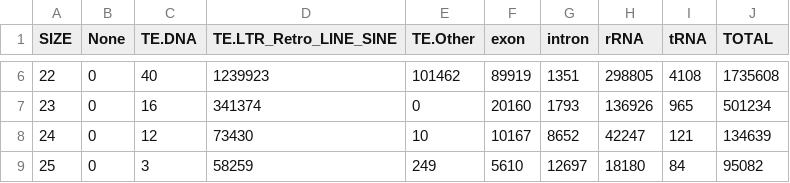
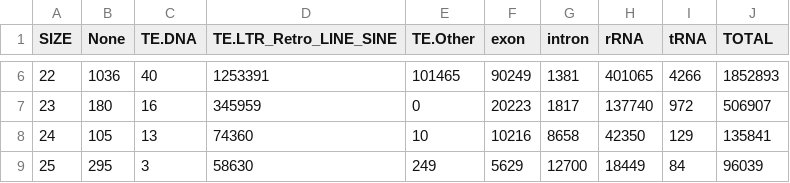
Before and after one commit to stajichlab/Botrytis_sRNA_profile, a TSV file: results/Botrytis_antisense_ExprB_size_profile.tsv, drawn as a sheet; only a part is shown, gaps mark what is left out; the diff covers the shown part only.

```diff
--- a/results/Botrytis_antisense_ExprB_size_profile.tsv
+++ b/results/Botrytis_antisense_ExprB_size_profile.tsv
@@ -6,4 +6,4 @@ SIZE	None	TE.DNA	TE.LTR_Retro_LINE_SINE	TE.Other	exon	intron	rRNA	tRNA	TOTAL
-22	0	40	1239923	101462	89919	1351	298805	4108	1735608
-23	0	16	341374	0	20160	1793	136926	965	501234
-24	0	12	73430	10	10167	8652	42247	121	134639
-25	0	3	58259	249	5610	12697	18180	84	95082
+22	1036	40	1253391	101465	90249	1381	401065	4266	1852893
+23	180	16	345959	0	20223	1817	137740	972	506907
+24	105	13	74360	10	10216	8658	42350	129	135841
+25	295	3	58630	249	5629	12700	18449	84	96039
```
Also changed, not shown: 53 edited cells elsewhere in this file, results/Botrytis_antisense_ExprB_size_profile_uniq.tsv, results/Botrytis_antisense_ExprM_size_profile.tsv, 39 other files.
